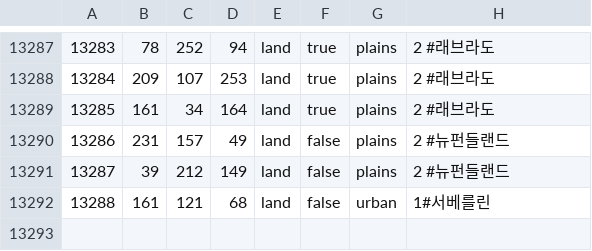
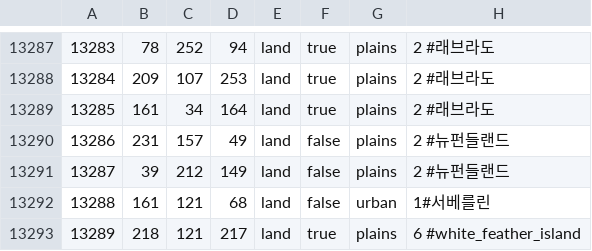
Before and after one commit to Murak549/ITNOFJUCHE, a CSV file: map/definition.csv, drawn as a sheet; only a part is shown, gaps mark what is left out.

```diff
--- a/map/definition.csv
+++ b/map/definition.csv
@@ -13292 +13292,2 @@
 13288;161;121;68;land;false;urban;1#서베를린
+13289;218;121;217;land;true;plains;6 #white_feather_island
```
Also changed, not shown: map/adjacencies.csv, 44 other files.
